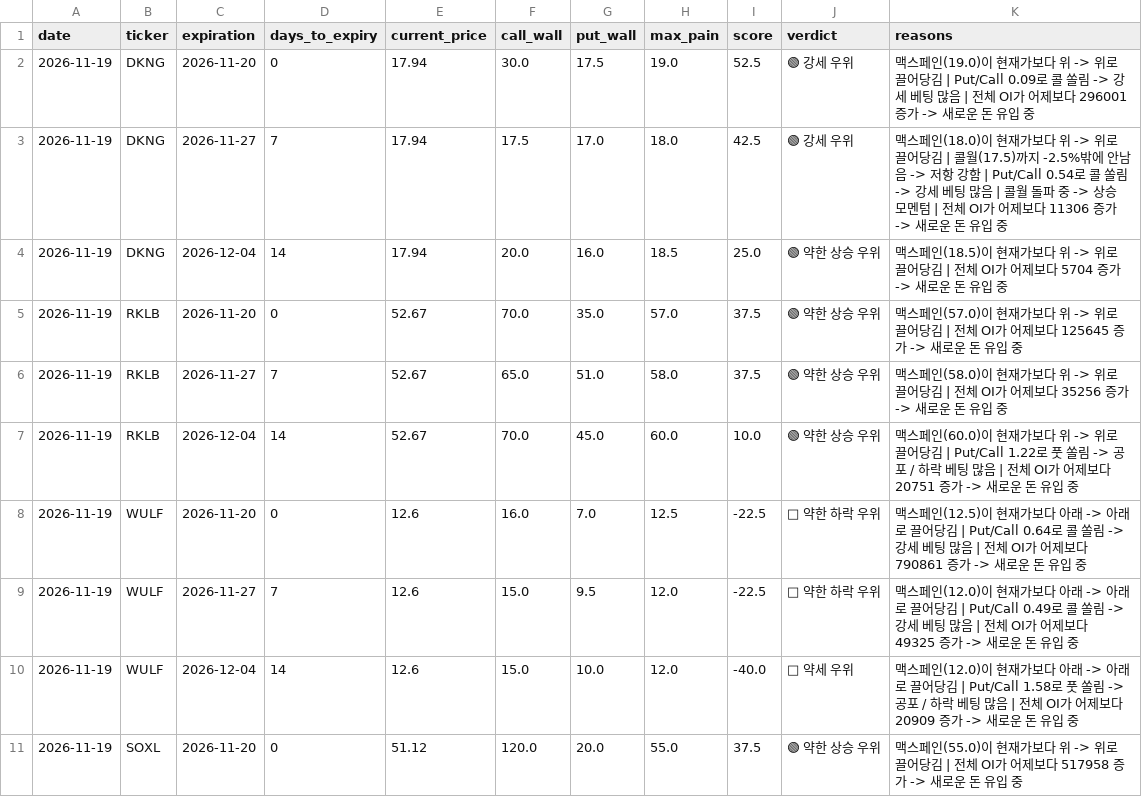
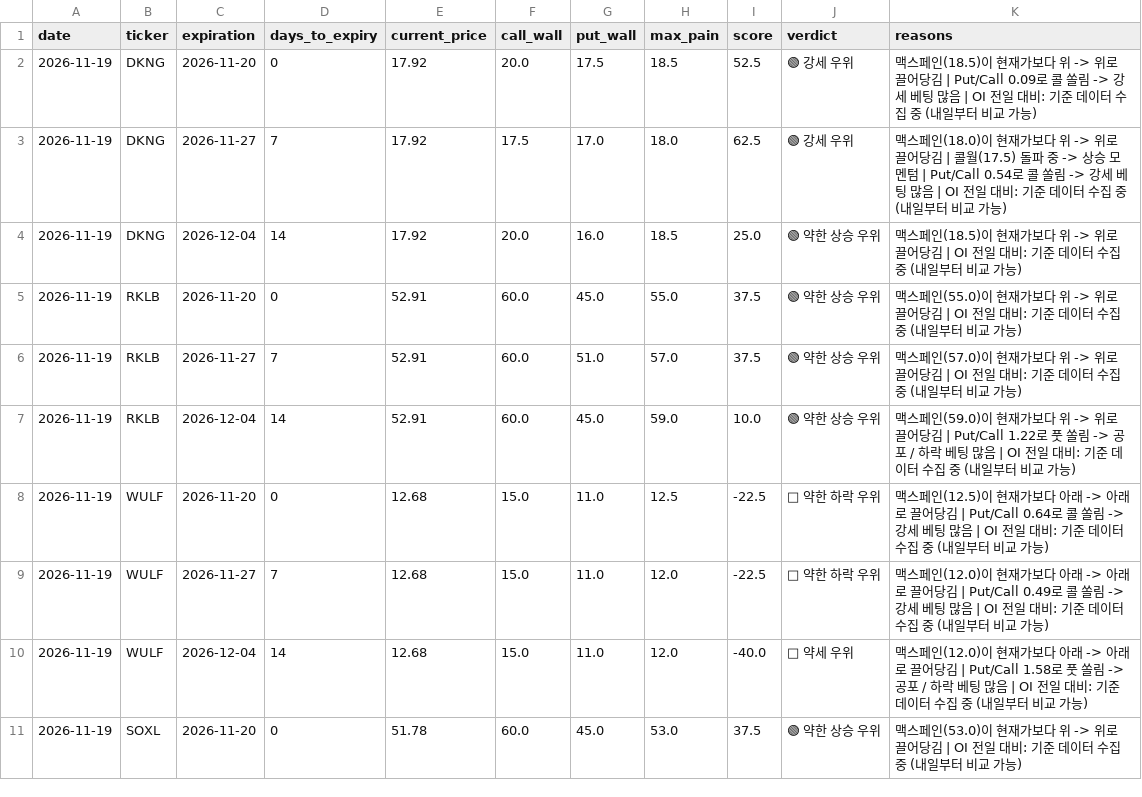
Before and after one commit to kwonbora1220/option-wall, a CSV file: data/2026-11-19_predict.csv, drawn as a sheet; only a part is shown; the diff covers the shown part only.

```diff
--- a/data/2026-11-19_predict.csv
+++ b/data/2026-11-19_predict.csv
@@ -1,11 +1,11 @@
 date,ticker,expiration,days_to_expiry,current_price,call_wall,put_wall,max_pain,score,verdict,reasons
-2026-11-19,DKNG,2026-11-20,0,17.94,30.0,17.5,19.0,52.5,🟢 강세 우위,맥스페인(19.0)이 현재가보다 위 -> 위로 끌어당김 | Put/Call 0.09로 콜 쏠림 -> 강세 베팅 많음 | 전체 OI가 어제보다 296001 증가 -> 새로운 돈 유입 중
-2026-11-19,DKNG,2026-11-27,7,17.94,17.5,17.0,18.0,42.5,🟢 강세 우위,맥스페인(18.0)이 현재가보다 위 -> 위로 끌어당김 | 콜월(17.5)까지 -2.5%밖에 안남음 -> 저항 강함 | Put/Call 0.54로 콜 쏠림 -> 강세 베팅 많음 | 콜월 돌파 중 -> 상승 모멘텀 | 전체 OI가 어제보다 11306 증가 -> 새로운 돈 유입 중
-2026-11-19,DKNG,2026-12-04,14,17.94,20.0,16.0,18.5,25.0,🟢 약한 상승 우위,맥스페인(18.5)이 현재가보다 위 -> 위로 끌어당김 | 전체 OI가 어제보다 5704 증가 -> 새로운 돈 유입 중
-2026-11-19,RKLB,2026-11-20,0,52.67,70.0,35.0,57.0,37.5,🟢 약한 상승 우위,맥스페인(57.0)이 현재가보다 위 -> 위로 끌어당김 | 전체 OI가 어제보다 125645 증가 -> 새로운 돈 유입 중
-2026-11-19,RKLB,2026-11-27,7,52.67,65.0,51.0,58.0,37.5,🟢 약한 상승 우위,맥스페인(58.0)이 현재가보다 위 -> 위로 끌어당김 | 전체 OI가 어제보다 35256 증가 -> 새로운 돈 유입 중
-2026-11-19,RKLB,2026-12-04,14,52.67,70.0,45.0,60.0,10.0,🟢 약한 상승 우위,맥스페인(60.0)이 현재가보다 위 -> 위로 끌어당김 | Put/Call 1.22로 풋 쏠림 -> 공포 / 하락 베팅 많음 | 전체 OI가 어제보다 20751 증가 -> 새로운 돈 유입 중
-2026-11-19,WULF,2026-11-20,0,12.6,16.0,7.0,12.5,-22.5,🔴 약한 하락 우위,맥스페인(12.5)이 현재가보다 아래 -> 아래로 끌어당김 | Put/Call 0.64로 콜 쏠림 -> 강세 베팅 많음 | 전체 OI가 어제보다 790861 증가 -> 새로운 돈 유입 중
-2026-11-19,WULF,2026-11-27,7,12.6,15.0,9.5,12.0,-22.5,🔴 약한 하락 우위,맥스페인(12.0)이 현재가보다 아래 -> 아래로 끌어당김 | Put/Call 0.49로 콜 쏠림 -> 강세 베팅 많음 | 전체 OI가 어제보다 49325 증가 -> 새로운 돈 유입 중
-2026-11-19,WULF,2026-12-04,14,12.6,15.0,10.0,12.0,-40.0,🔴 약세 우위,맥스페인(12.0)이 현재가보다 아래 -> 아래로 끌어당김 | Put/Call 1.58로 풋 쏠림 -> 공포 / 하락 베팅 많음 | 전체 OI가 어제보다 20909 증가 -> 새로운 돈 유입 중
-2026-11-19,SOXL,2026-11-20,0,51.12,120.0,20.0,55.0,37.5,🟢 약한 상승 우위,맥스페인(55.0)이 현재가보다 위 -> 위로 끌어당김 | 전체 OI가 어제보다 517958 증가 -> 새로운 돈 유입 중
+2026-11-19,DKNG,2026-11-20,0,17.92,20.0,17.5,18.5,52.5,🟢 강세 우위,맥스페인(18.5)이 현재가보다 위 -> 위로 끌어당김 | Put/Call 0.09로 콜 쏠림 -> 강세 베팅 많음 | OI 전일 대비: 기준 데이터 수집 중 (내일부터 비교 가능)
+2026-11-19,DKNG,2026-11-27,7,17.92,17.5,17.0,18.0,62.5,🟢 강세 우위,맥스페인(18.0)이 현재가보다 위 -> 위로 끌어당김 | 콜월(17.5) 돌파 중 -> 상승 모멘텀 | Put/Call 0.54로 콜 쏠림 -> 강세 베팅 많음 | OI 전일 대비: 기준 데이터 수집 중 (내일부터 비교 가능)
+2026-11-19,DKNG,2026-12-04,14,17.92,20.0,16.0,18.5,25.0,🟢 약한 상승 우위,맥스페인(18.5)이 현재가보다 위 -> 위로 끌어당김 | OI 전일 대비: 기준 데이터 수집 중 (내일부터 비교 가능)
+2026-11-19,RKLB,2026-11-20,0,52.91,60.0,45.0,55.0,37.5,🟢 약한 상승 우위,맥스페인(55.0)이 현재가보다 위 -> 위로 끌어당김 | OI 전일 대비: 기준 데이터 수집 중 (내일부터 비교 가능)
+2026-11-19,RKLB,2026-11-27,7,52.91,60.0,51.0,57.0,37.5,🟢 약한 상승 우위,맥스페인(57.0)이 현재가보다 위 -> 위로 끌어당김 | OI 전일 대비: 기준 데이터 수집 중 (내일부터 비교 가능)
+2026-11-19,RKLB,2026-12-04,14,52.91,60.0,45.0,59.0,10.0,🟢 약한 상승 우위,맥스페인(59.0)이 현재가보다 위 -> 위로 끌어당김 | Put/Call 1.22로 풋 쏠림 -> 공포 / 하락 베팅 많음 | OI 전일 대비: 기준 데이터 수집 중 (내일부터 비교 가능)
+2026-11-19,WULF,2026-11-20,0,12.68,15.0,11.0,12.5,-22.5,🔴 약한 하락 우위,맥스페인(12.5)이 현재가보다 아래 -> 아래로 끌어당김 | Put/Call 0.64로 콜 쏠림 -> 강세 베팅 많음 | OI 전일 대비: 기준 데이터 수집 중 (내일부터 비교 가능)
+2026-11-19,WULF,2026-11-27,7,12.68,15.0,11.0,12.0,-22.5,🔴 약한 하락 우위,맥스페인(12.0)이 현재가보다 아래 -> 아래로 끌어당김 | Put/Call 0.49로 콜 쏠림 -> 강세 베팅 많음 | OI 전일 대비: 기준 데이터 수집 중 (내일부터 비교 가능)
+2026-11-19,WULF,2026-12-04,14,12.68,15.0,11.0,12.0,-40.0,🔴 약세 우위,맥스페인(12.0)이 현재가보다 아래 -> 아래로 끌어당김 | Put/Call 1.58로 풋 쏠림 -> 공포 / 하락 베팅 많음 | OI 전일 대비: 기준 데이터 수집 중 (내일부터 비교 가능)
+2026-11-19,SOXL,2026-11-20,0,51.78,60.0,45.0,53.0,37.5,🟢 약한 상승 우위,맥스페인(53.0)이 현재가보다 위 -> 위로 끌어당김 | OI 전일 대비: 기준 데이터 수집 중 (내일부터 비교 가능)
```
Also changed, not shown: 34 edited cells elsewhere in this file, data/2026-11-19_BE.csv, data/2026-11-19_DKNG.csv, 7 other files.
